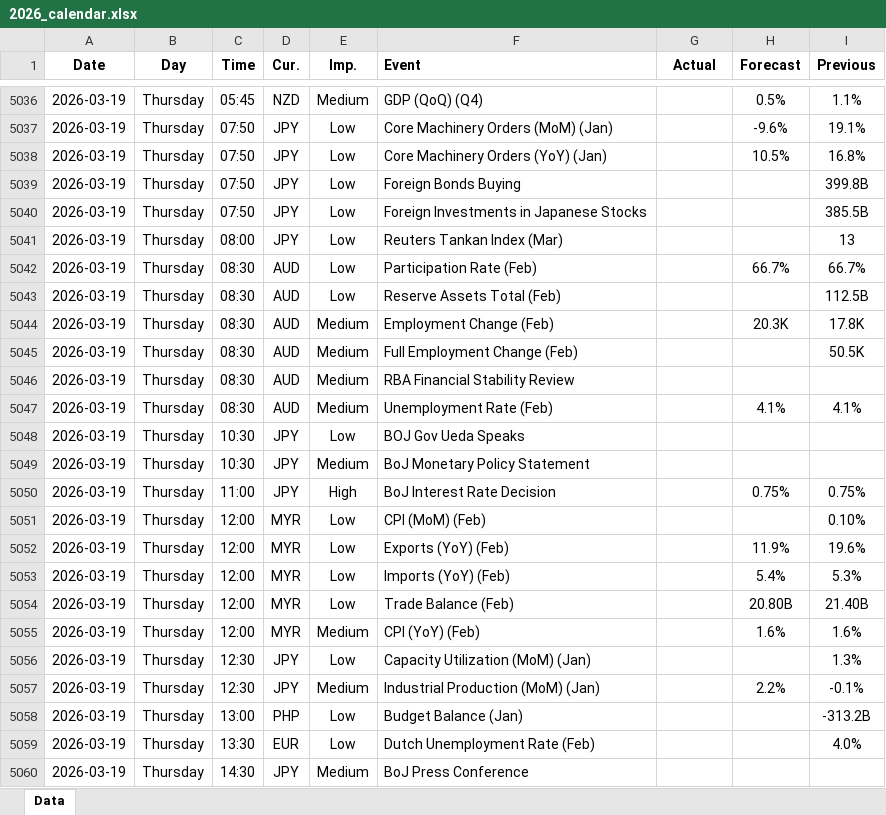
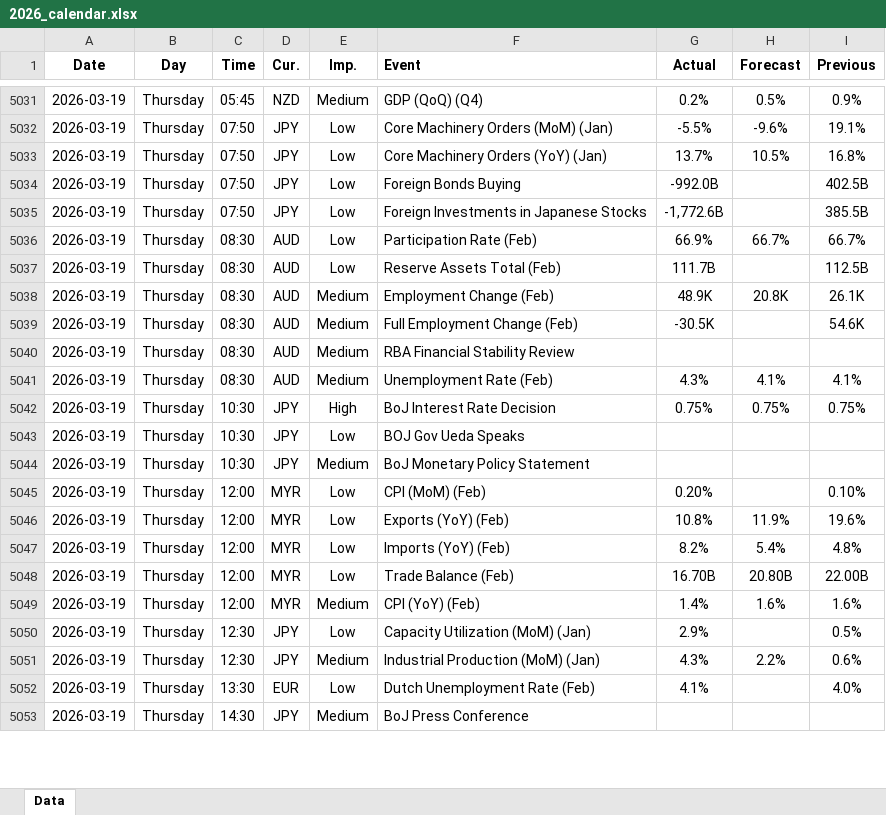
Before and after one commit to yiyousiow000814/XAUUSD-Calendar-Agent, an Excel workbook: data/Economic_Calendar/2026/2026_calendar.xlsx, sheet Data, drawn as a sheet; only a part is shown, gaps mark what is left out; values as stored, in another font and other column widths than the file's, no borders; removed rows and columns are numbered as before the commit, all else as after; the diff covers the shown part only; the diff names each change by its address in the sheet, - before the commit and + after, or states it on an @@ line.

```diff
--- a/data/Economic_Calendar/2026/2026_calendar.xlsx (sheet Data)
+++ b/data/Economic_Calendar/2026/2026_calendar.xlsx (sheet Data)
-G5031 (Actual): (empty)
+G5031 (Actual): 0.2%
-I5031 (Previous): 1.1%
+I5031 (Previous): 0.9%
-G5032 (Actual): (empty)
+G5032 (Actual): -5.5%
-G5033 (Actual): (empty)
+G5033 (Actual): 13.7%
-G5034 (Actual): (empty)
+G5034 (Actual): -992.0B
-I5034 (Previous): 399.8B
+I5034 (Previous): 402.5B
-G5035 (Actual): (empty)
+G5035 (Actual): -1,772.6B
-row 5041: 2026-03-19 | Thursday | 08:00 | JPY | Low | Reuters Tankan Index (Mar) |  |  | 13
-G5036 (Actual): (empty)
+G5036 (Actual): 66.9%
-G5037 (Actual): (empty)
+G5037 (Actual): 111.7B
-G5038 (Actual): (empty)
+G5038 (Actual): 48.9K
-H5038 (Forecast): 20.3K
+H5038 (Forecast): 20.8K
-I5038 (Previous): 17.8K
+I5038 (Previous): 26.1K
-G5039 (Actual): (empty)
+G5039 (Actual): -30.5K
-I5039 (Previous): 50.5K
+I5039 (Previous): 54.6K
-G5041 (Actual): (empty)
+G5041 (Actual): 4.3%
+row 5042: 2026-03-19 | Thursday | 10:30 | JPY | High | BoJ Interest Rate Decision | 0.75% | 0.75% | 0.75%
-row 5050: 2026-03-19 | Thursday | 11:00 | JPY | High | BoJ Interest Rate Decision |  | 0.75% | 0.75%
-G5045 (Actual): (empty)
+G5045 (Actual): 0.20%
-G5046 (Actual): (empty)
+G5046 (Actual): 10.8%
-G5047 (Actual): (empty)
+G5047 (Actual): 8.2%
-I5047 (Previous): 5.3%
+I5047 (Previous): 4.8%
-G5048 (Actual): (empty)
+G5048 (Actual): 16.70B
-I5048 (Previous): 21.40B
+I5048 (Previous): 22.00B
-G5049 (Actual): (empty)
+G5049 (Actual): 1.4%
-G5050 (Actual): (empty)
+G5050 (Actual): 2.9%
-I5050 (Previous): 1.3%
+I5050 (Previous): 0.5%
-G5051 (Actual): (empty)
+G5051 (Actual): 4.3%
-I5051 (Previous): -0.1%
+I5051 (Previous): 0.6%
-row 5058: 2026-03-19 | Thursday | 13:00 | PHP | Low | Budget Balance (Jan) |  |  | -313.2B
-G5052 (Actual): (empty)
+G5052 (Actual): 4.1%
```
Also changed, not shown: 36 added rows, 16 removed rows and 135 edited cells elsewhere in this sheet, 2 other files.
